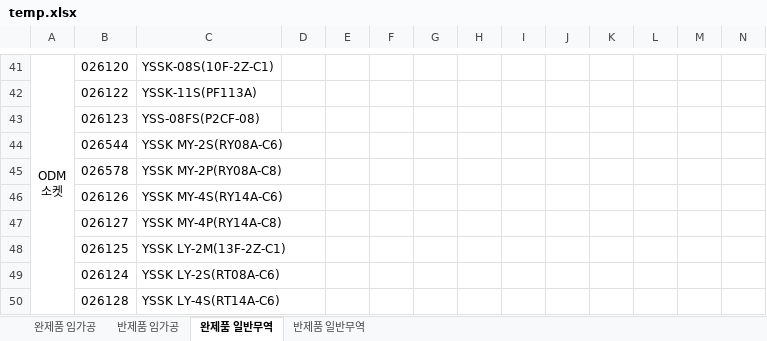
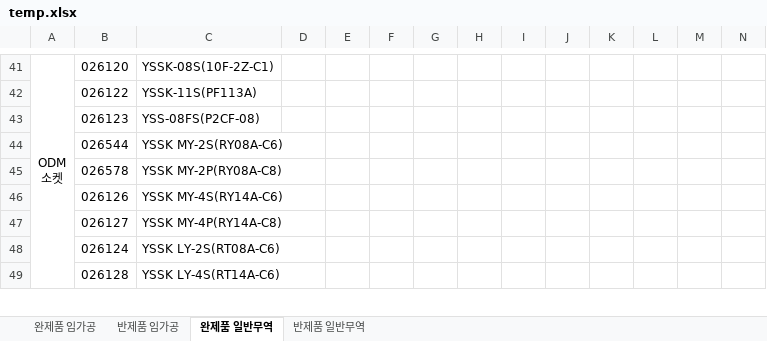
Before and after one commit to bschoi-4126/plan, an Excel workbook: data/temp.xlsx, sheet 완제품 일반무역, drawn as a sheet; only a part is shown, gaps mark what is left out; values as stored, in another font and other column widths than the file's, no borders; the diff names each change by its address in the sheet, - before the commit and + after, or states it on an @@ line.

```diff
--- a/data/temp.xlsx (sheet 완제품 일반무역)
+++ b/data/temp.xlsx (sheet 완제품 일반무역)
-row 48:  | 026125 | YSSK LY-2M(13F-2Z-C1)
```
Also changed, not shown: sheet 완제품 임가공.
